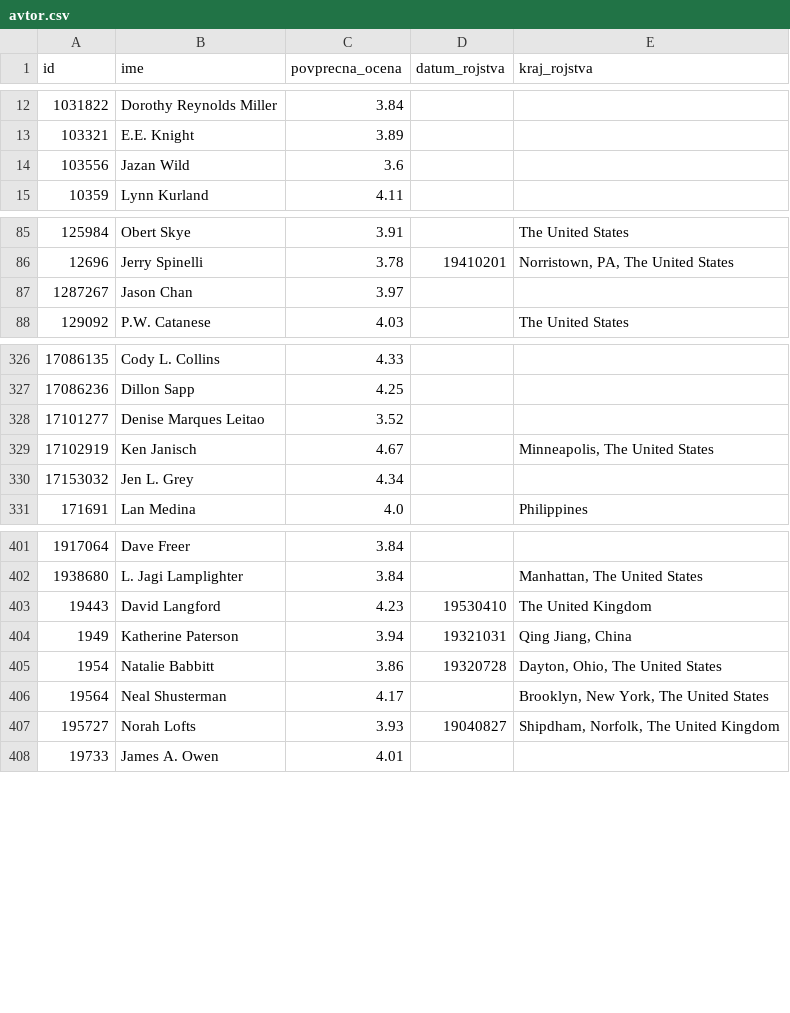
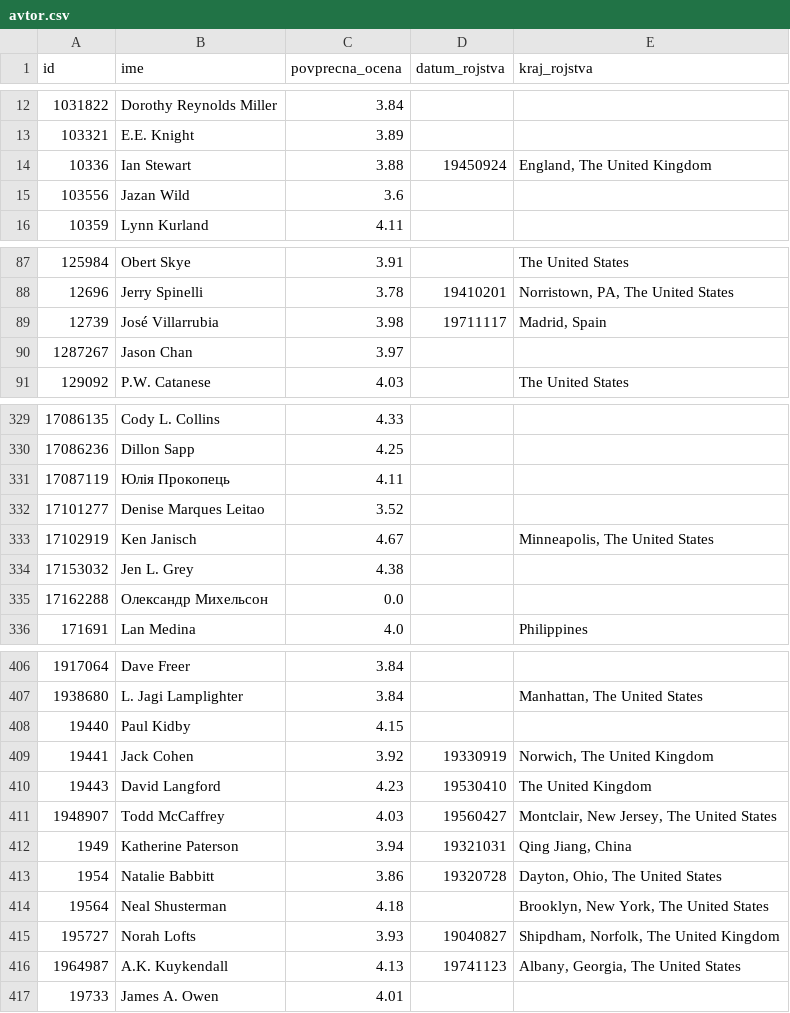
Before and after one commit to ursa16180/HarryPotter, a CSV file: podatki/avtor.csv, drawn as a sheet; only a part is shown, gaps mark what is left out; addresses are those after the commit; the diff covers the shown part only; the diff names each change by its address in the sheet, - before the commit and + after, or states it on an @@ line.

```diff
--- a/podatki/avtor.csv
+++ b/podatki/avtor.csv
+row 14: 10336 | Ian Stewart | 3.88 | 19450924 | England, The United Kingdom
+row 89: 12739 | José Villarrubia | 3.98 | 19711117 | Madrid, Spain
+row 331: 17087119 | Юлія Прокопець | 4.11
-C334 (povprecna_ocena): 4.34
+C334 (povprecna_ocena): 4.38
+row 335: 17162288 | Олександр Михельсон | 0.0
+row 408: 19440 | Paul Kidby | 4.15
+row 409: 19441 | Jack Cohen | 3.92 | 19330919 | Norwich, The United Kingdom
+row 411: 1948907 | Todd McCaffrey | 4.03 | 19560427 | Montclair, New Jersey, The United States
-C414 (povprecna_ocena): 4.17
+C414 (povprecna_ocena): 4.18
+row 416: 1964987 | A.K. Kuykendall | 4.13 | 19741123 | Albany, Georgia, The United States
```
Also changed, not shown: 8 added rows and 27 edited cells elsewhere in this file, podatki/avtorjev_zanr.csv, podatki/del_serije.csv, 5 other files.
